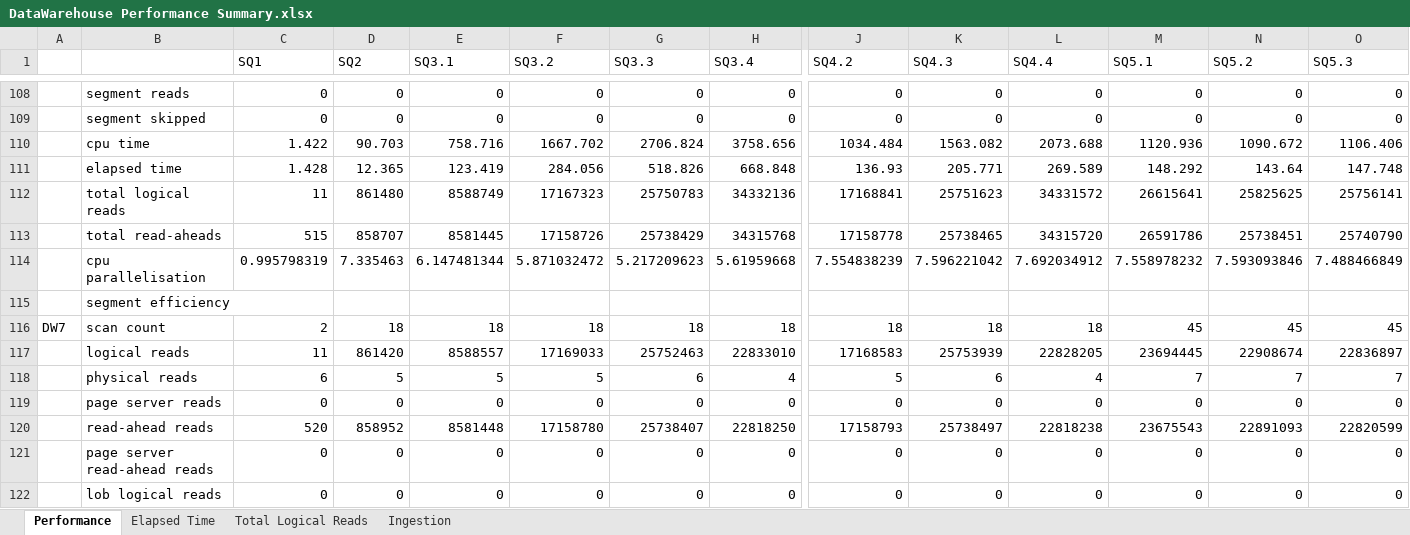
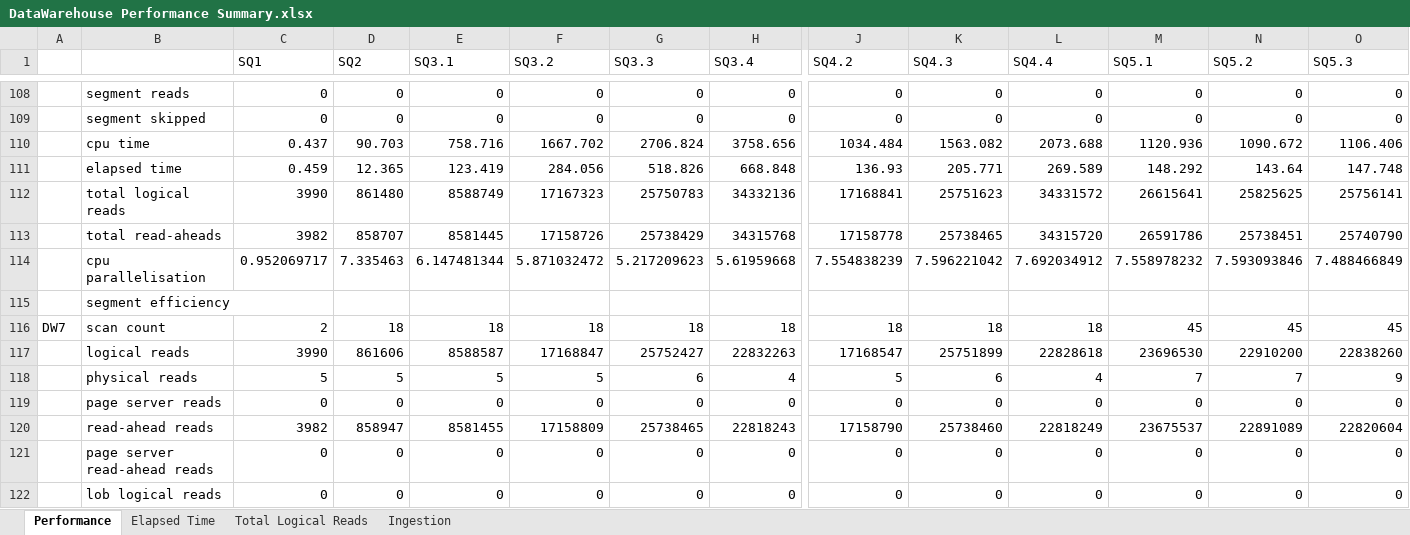
Before and after one commit to umbersar/NetCDFWarehouse, an Excel workbook: DataWarehouse V2/Results/DataWarehouse Performance Summary.xlsx, sheet Performance, drawn as a sheet; only a part is shown, gaps mark what is left out; values as stored, in another font and other column widths than the file's, no borders; removed rows and columns are numbered as before the commit, all else as after; rows hold the shown columns only; the diff covers the shown part only; the diff names each change by its address in the sheet, - before the commit and + after, or states it on an @@ line.

```diff
--- a/DataWarehouse V2/Results/DataWarehouse Performance Summary.xlsx (sheet Performance)
+++ b/DataWarehouse V2/Results/DataWarehouse Performance Summary.xlsx (sheet Performance)
-C110 (SQ1): 1.422
+C110 (SQ1): 0.437
-C111 (SQ1): 1.428
+C111 (SQ1): 0.459
-C112 (SQ1): 11
+C112 (SQ1): 3990
-C113 (SQ1): 515
+C113 (SQ1): 3982
-C114 (SQ1): 0.995798319
+C114 (SQ1): 0.952069717
-row 117:  | logical reads | 11 | 861420 | 8588557 | 17169033 | 25752463 | 22833010 | 17168583 | 25753939 | 22828205 | 23694445 | 22908674 | 22836897
+row 117:  | logical reads | 3990 | 861606 | 8588587 | 17168847 | 25752427 | 22832263 | 17168547 | 25751899 | 22828618 | 23696530 | 22910200 | 22838260
-C118 (SQ1): 6
+C118 (SQ1): 5
-O118 (SQ5.3): 7
+O118 (SQ5.3): 9
-row 120:  | read-ahead reads | 520 | 858952 | 8581448 | 17158780 | 25738407 | 22818250 | 17158793 | 25738497 | 22818238 | 23675543 | 22891093 | 22820599
+row 120:  | read-ahead reads | 3982 | 858947 | 8581455 | 17158809 | 25738465 | 22818243 | 17158790 | 25738460 | 22818249 | 23675537 | 22891089 | 22820604
```
Also changed, not shown: 24 added rows, 5 removed rows and 3 edited cells elsewhere in this sheet, sheet Total Logical Reads, sheet Elapsed Time, sheet Ingestion, charts or pictures, 12 other files.
